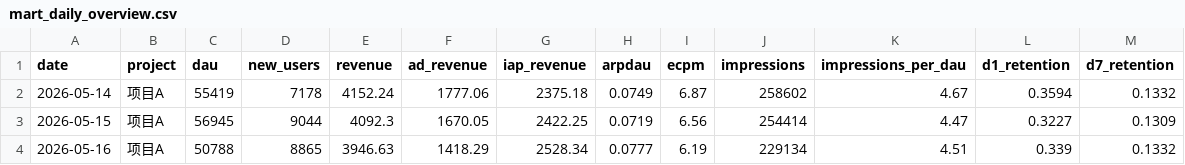
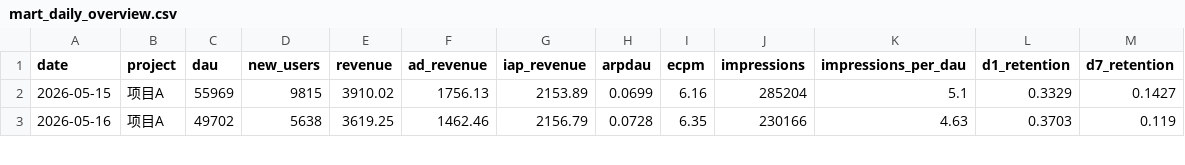
Before and after one commit to fengtingzhe/daily_report_system, a CSV file: data/tableau_datasource/mart_daily_overview.csv, drawn as a sheet; only a part is shown; the diff covers the shown part only.

```diff
--- a/data/tableau_datasource/mart_daily_overview.csv
+++ b/data/tableau_datasource/mart_daily_overview.csv
@@ -1,4 +1,3 @@
 date,project,dau,new_users,revenue,ad_revenue,iap_revenue,arpdau,ecpm,impressions,impressions_per_dau,d1_retention,d7_retention
-2026-05-14,项目A,55419,7178,4152.24,1777.06,2375.18,0.0749,6.87,258602,4.67,0.3594,0.1332
-2026-05-15,项目A,56945,9044,4092.3,1670.05,2422.25,0.0719,6.56,254414,4.47,0.3227,0.1309
-2026-05-16,项目A,50788,8865,3946.63,1418.29,2528.34,0.0777,6.19,229134,4.51,0.339,0.1332
+2026-05-15,项目A,55969,9815,3910.02,1756.13,2153.89,0.0699,6.16,285204,5.1,0.3329,0.1427
+2026-05-16,项目A,49702,5638,3619.25,1462.46,2156.79,0.0728,6.35,230166,4.63,0.3703,0.119
```
Also changed, not shown: 1 added row and 121 edited cells elsewhere in this file, data/tableau_datasource/ai_report_text.csv, data/tableau_datasource/mart_ad_placement_daily.csv, 5 other files.
